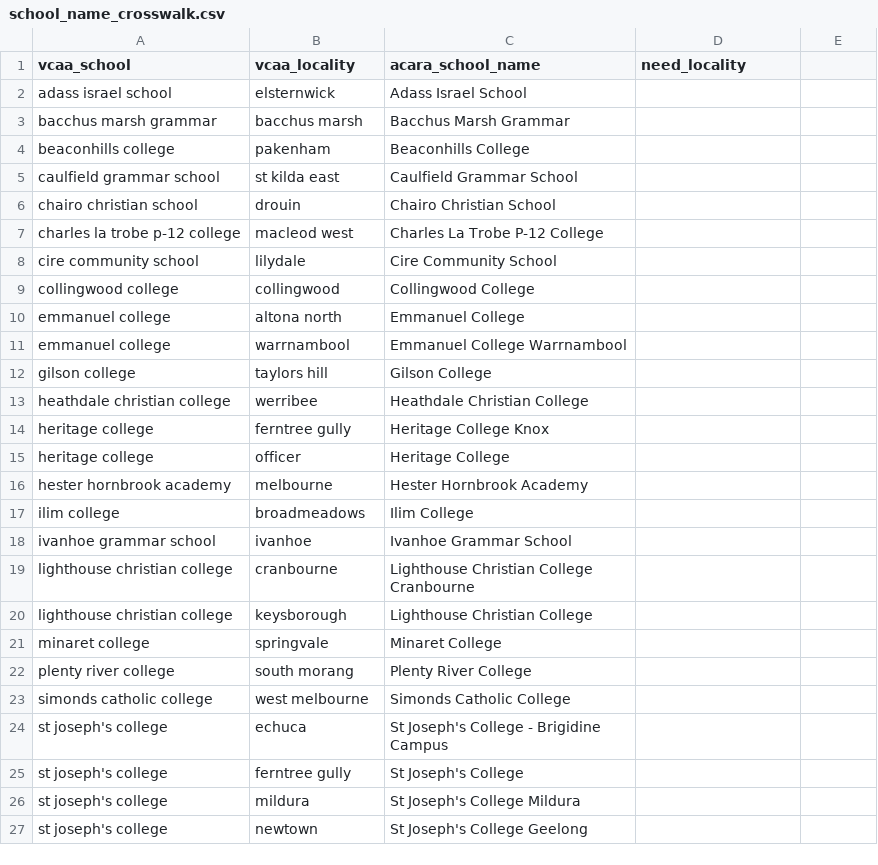
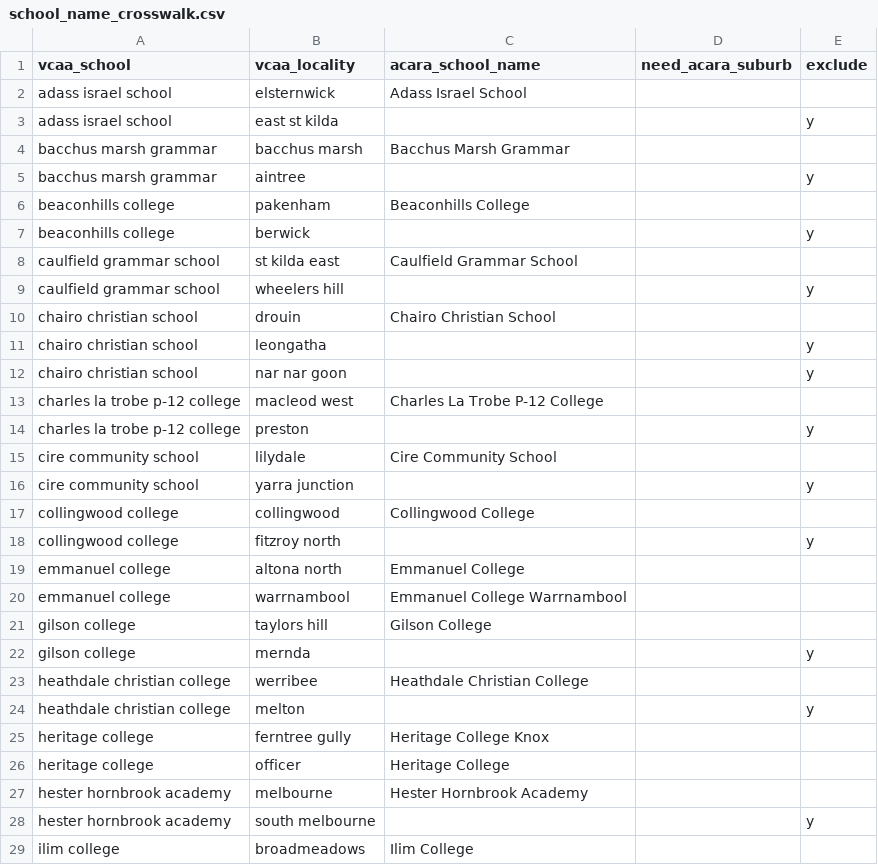
Before and after one commit to vilberto/portfolio, a CSV file: propintel/dbt/seeds/school_name_crosswalk.csv, drawn as a sheet; only a part is shown; the shorter side is filled out with more unchanged rows; the diff covers the shown part only.

Commit message:
add school_profiles mart, metro filter, and ABS ASGS allocation ingestion

```diff
--- a/propintel/dbt/seeds/school_name_crosswalk.csv
+++ b/propintel/dbt/seeds/school_name_crosswalk.csv
@@ -1 +1 @@
-vcaa_school,vcaa_locality,acara_school_name,need_locality
+vcaa_school,vcaa_locality,acara_school_name,need_acara_suburb,exclude
@@ -2,0 +3 @@ adass israel school,elsternwick,Adass Israel School,
+adass israel school,east st kilda,,,y
@@ -3,0 +5 @@ bacchus marsh grammar,bacchus marsh,Bacchus Marsh Grammar,
+bacchus marsh grammar,aintree,,,y
@@ -4,0 +7 @@ beaconhills college,pakenham,Beaconhills College,
+beaconhills college,berwick,,,y
@@ -5,0 +9 @@ caulfield grammar school,st kilda east,Caulfield Grammar School,
+caulfield grammar school,wheelers hill,,,y
@@ -6,0 +11,2 @@ chairo christian school,drouin,Chairo Christian School,
+chairo christian school,leongatha,,,y
+chairo christian school,nar nar goon,,,y
@@ -7,0 +14 @@ charles la trobe p-12 college,macleod west,Charles La Trobe P-12 College,
+charles la trobe p-12 college,preston,,,y
@@ -8,0 +16 @@ cire community school,lilydale,Cire Community School,
+cire community school,yarra junction,,,y
@@ -9,0 +18 @@ collingwood college,collingwood,Collingwood College,
+collingwood college,fitzroy north,,,y
@@ -12,0 +22 @@ gilson college,taylors hill,Gilson College,
+gilson college,mernda,,,y
@@ -13,0 +24 @@ heathdale christian college,werribee,Heathdale Christian College,
+heathdale christian college,melton,,,y
@@ -16,0 +28 @@ hester hornbrook academy,melbourne,Hester Hornbrook Academy,
+hester hornbrook academy,south melbourne,,,y
```
Also changed, not shown: 8 added rows elsewhere in this file, propintel/analysis/school_crosswalk_candidates.csv, 12 other files.
